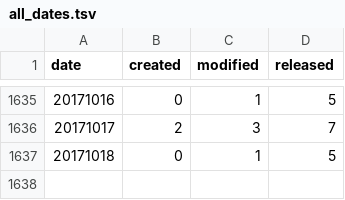
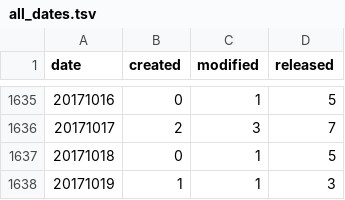
Before and after one commit to mose/hubot-census, a TSV file: docs/data/all_dates.tsv, drawn as a sheet; only a part is shown, gaps mark what is left out.

```diff
--- a/docs/data/all_dates.tsv
+++ b/docs/data/all_dates.tsv
@@ -1637 +1637,2 @@ date	created	modified	released
 20171018	0	1	5
+20171019	1	1	3
```
Also changed, not shown: docs/data/all_months.tsv, 6 other files.
